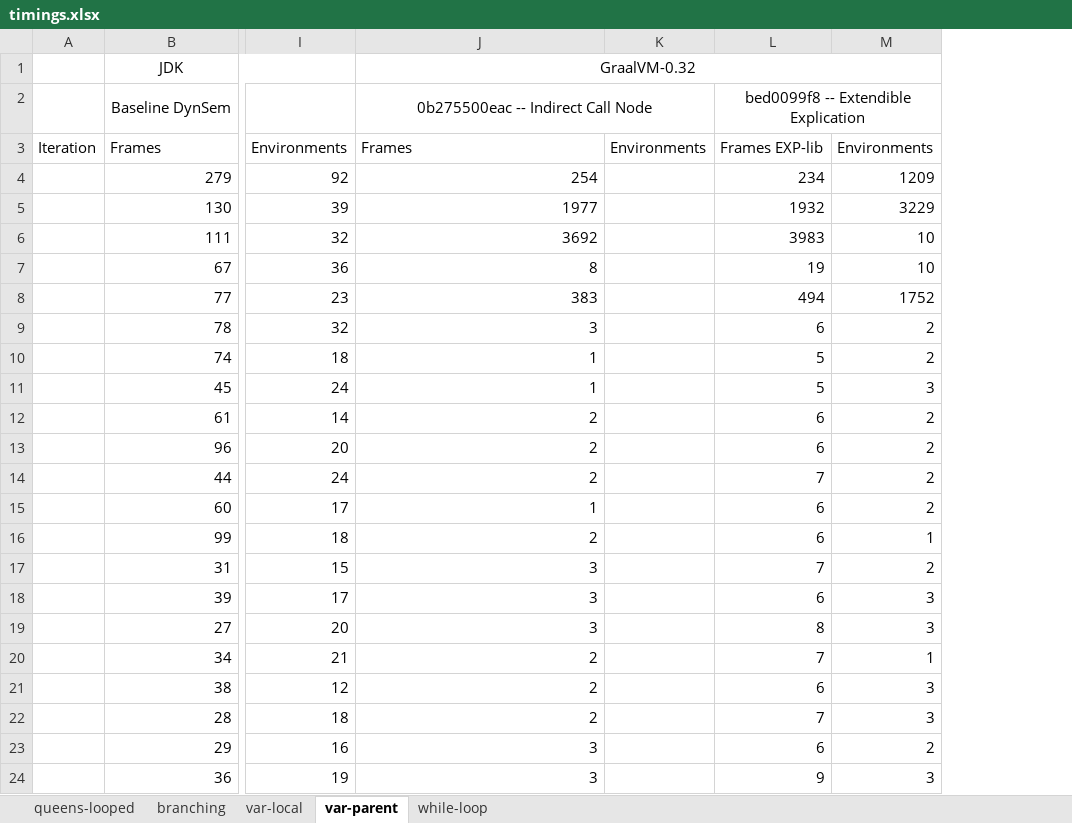
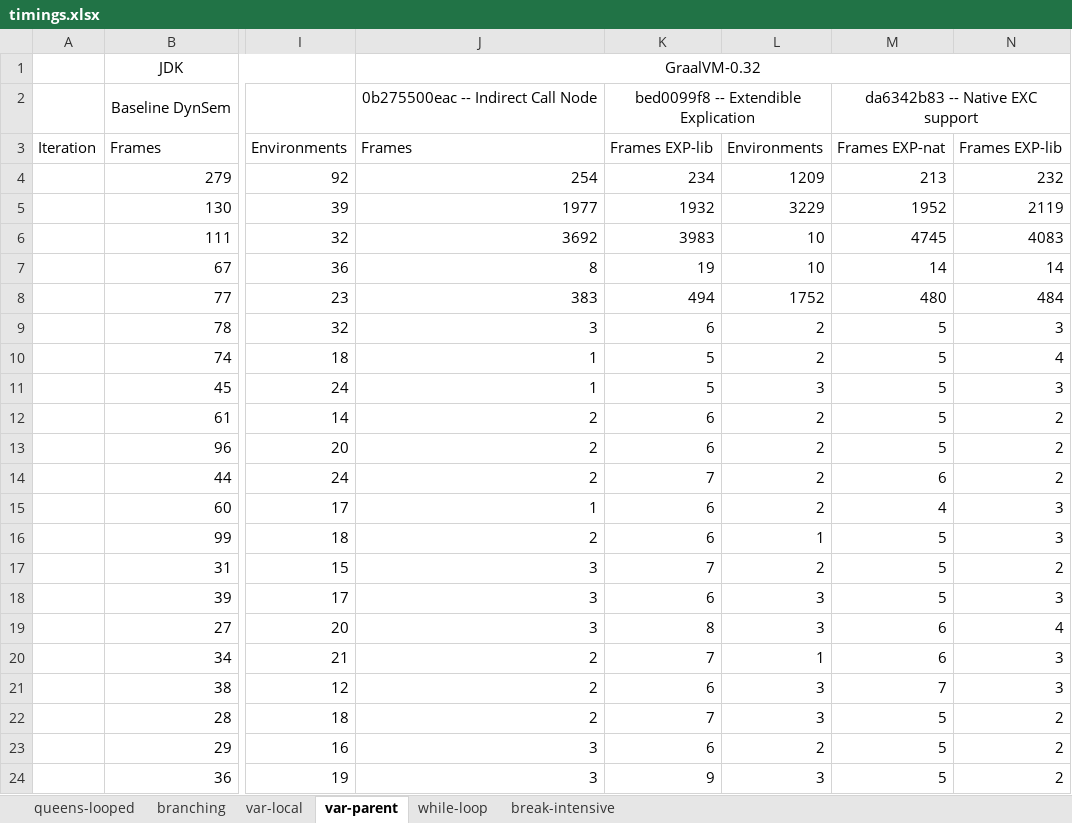
Before and after one commit to MetaBorgCube/metaborg-tiger, an Excel workbook: org.metaborg.lang.tiger.example/microbenchmarks/timings.xlsx, sheet var-parent, drawn as a sheet; only a part is shown, gaps mark what is left out; values as stored, in another font and other column widths than the file's, no borders; charts and pictures not drawn; removed rows and columns are numbered as before the commit, all else as after; the diff names each change by its address in the sheet, - before the commit and + after, or states it on an @@ line.

Commit message:
Add more timings and new break-intensive benchmark

```diff
--- a/org.metaborg.lang.tiger.example/microbenchmarks/timings.xlsx (sheet var-parent)
+++ b/org.metaborg.lang.tiger.example/microbenchmarks/timings.xlsx (sheet var-parent)
+sheet tab: break-intensive
-column K, row 3: Environments
+column M, rows 2-24: da6342b83 -- Native EXC support | Frames EXP-nat | 213 | 1952 | 4745 | 14 | 480 | 5 | 5 | 5 | 5 | 5 | 6 | 4 | 5 | 5 | 5 | 6 | 6 | 7 | 5 | 5 | 5
+column N, rows 3-24: Frames EXP-lib | 232 | 2119 | 4083 | 14 | 484 | 3 | 4 | 3 | 2 | 2 | 2 | 3 | 3 | 2 | 3 | 4 | 3 | 3 | 2 | 2 | 2
-J2:K2 merged
```
Also changed, not shown: sheet branching, sheet queens-looped, sheet var-local, sheet while-loop, charts or pictures, 1 other file.
